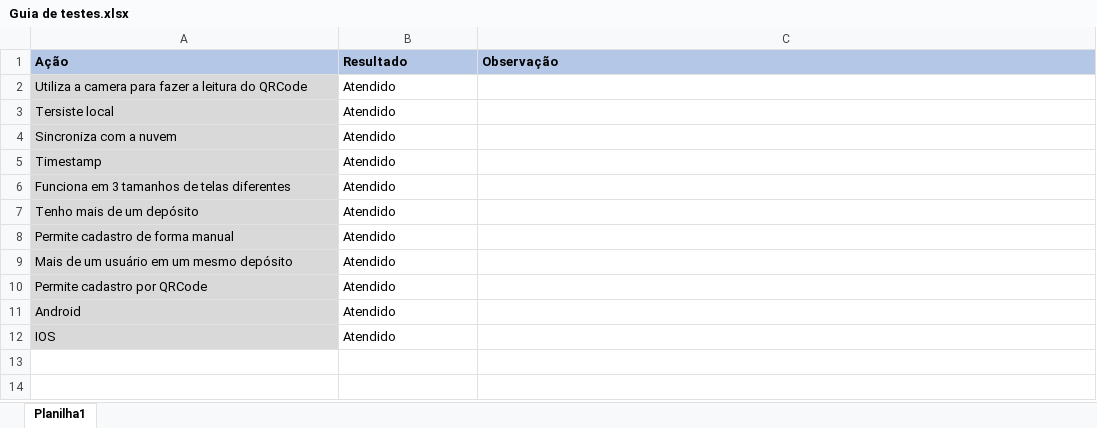
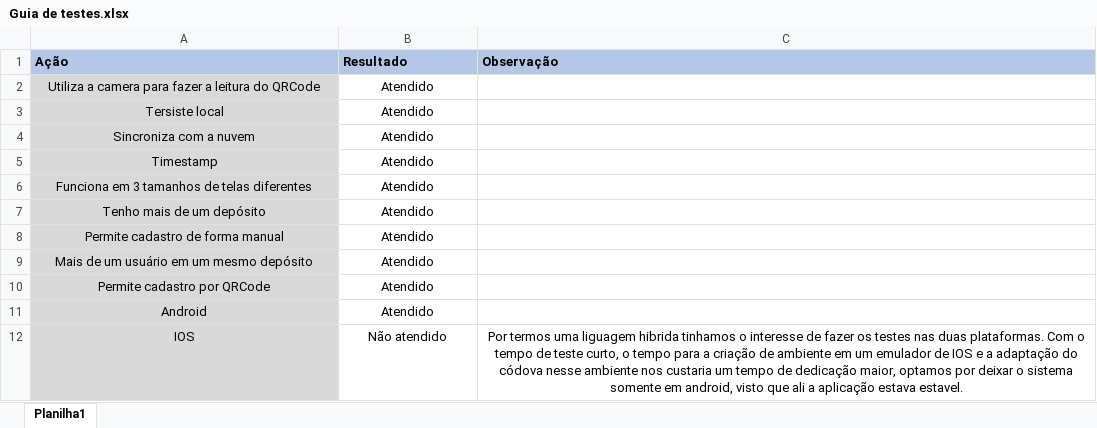
Before and after one commit to GCG-FURB/dpm_2020-1_not_equipe-01, an Excel workbook: Unidade 4/Guia de testes.xlsx, sheet Planilha1, drawn as a sheet; values as stored, in another font and other column widths than the file's, no borders; conditional formats not drawn; the diff names each change by its address in the sheet, - before the commit and + after, or states it on an @@ line.

Commit message:
planilha de teste atualizada

```diff
--- a/Unidade 4/Guia de testes.xlsx (sheet Planilha1)
+++ b/Unidade 4/Guia de testes.xlsx (sheet Planilha1)
-A2:B12 alignment: left
+A2:B12 alignment: center
-B12 (Resultado): Atendido
+B12 (Resultado): Não atendido
-C12 (Observação): (empty)
+C12 (Observação): Por termos uma liguagem hibrida tinhamos o interesse de fazer os testes nas duas plataformas. Com o tempo de teste curto, o tempo para a criação de ambiente em um emulador de IOS e a adaptação do códova nesse ambiente nos custaria um tempo de dedicação maior, optamos por deixar o sistema somente em android, visto que ali a aplicação estava estavel.
```
